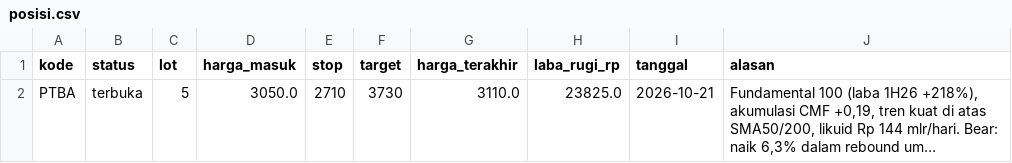
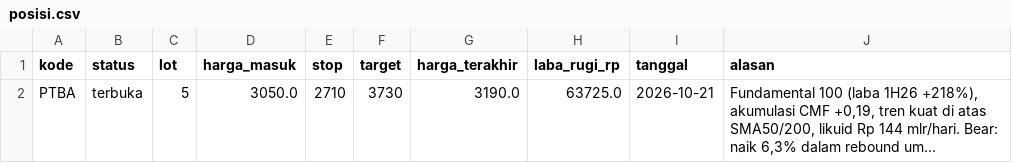
Before and after one commit to aamutakaliman-gif/TradingAgents, a CSV file: idx_bot/paper/dashboard/posisi.csv, drawn as a sheet; long unchanged cells end in …; the diff names each change by its address in the sheet, - before the commit and + after, or states it on an @@ line.

```diff
--- a/idx_bot/paper/dashboard/posisi.csv
+++ b/idx_bot/paper/dashboard/posisi.csv
-G2 (harga_terakhir): 3110.0
+G2 (harga_terakhir): 3190.0
-H2 (laba_rugi_rp): 23825.0
+H2 (laba_rugi_rp): 63725.0
```
Also changed, not shown: 2 other files.
